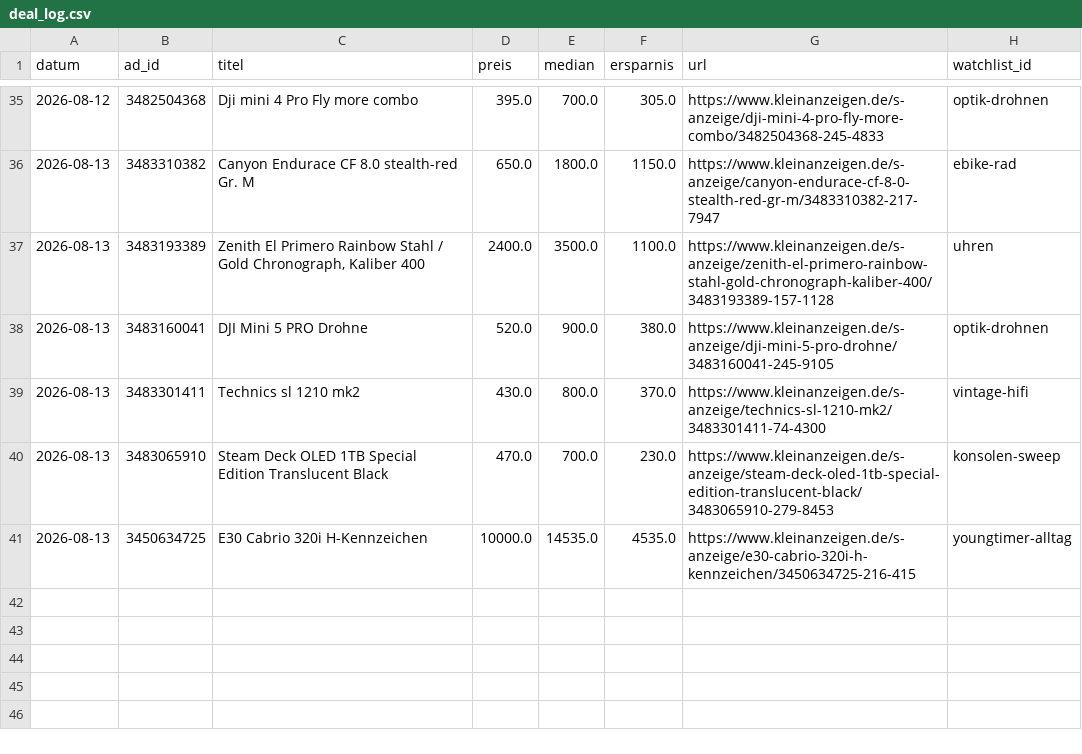
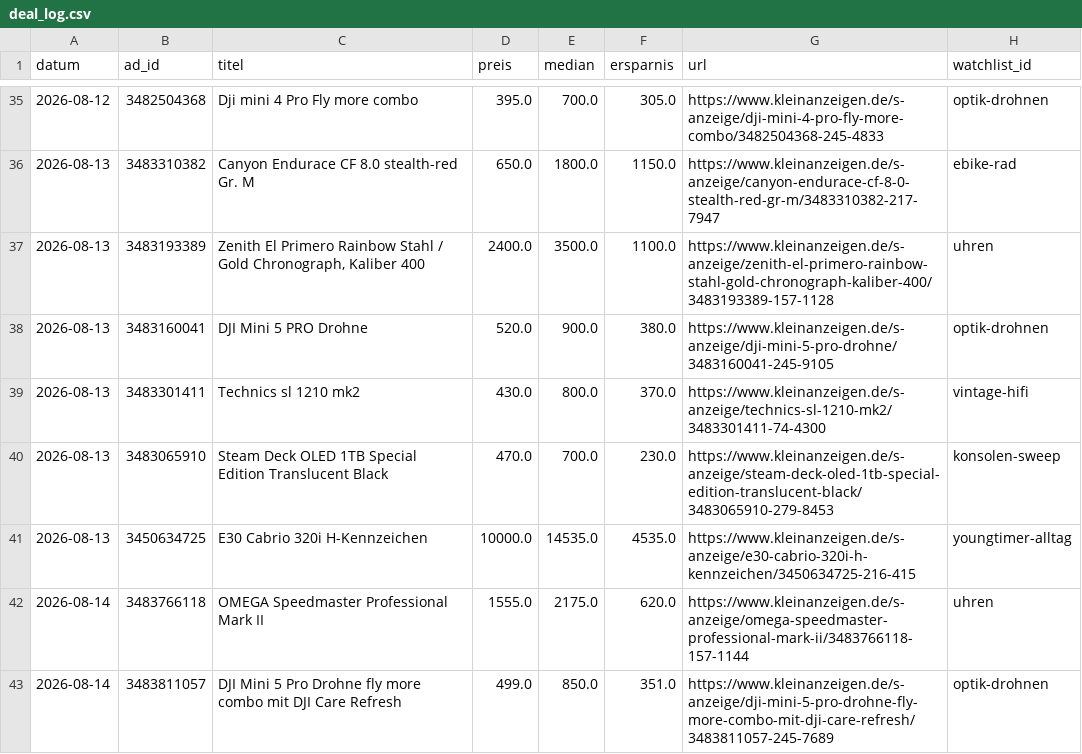
Before and after one commit to SimonHuembs-ship-it/kleinanzeigen-schnaeppchen-scanner, a CSV file: deal_log.csv, drawn as a sheet; only a part is shown, gaps mark what is left out.

```diff
--- a/deal_log.csv
+++ b/deal_log.csv
@@ -41 +41,3 @@ datum,ad_id,titel,preis,median,ersparnis,url,watchlist_id
 2026-08-13,3450634725,E30 Cabrio 320i H-Kennzeichen,10000.0,14535.0,4535.0,https://www.kleinanzeigen.de/s-anzeige/e30-cabrio-320i-h-kennzeichen/3450634725-216-415,youngtimer-alltag
+2026-08-14,3483766118,OMEGA Speedmaster Professional Mark II,1555.0,2175.0,620.0,https://www.kleinanzeigen.de/s-anzeige/omega-speedmaster-professional-mark-ii/3483766118-157-1144,uhren
+2026-08-14,3483811057,DJI Mini 5 Pro Drohne fly more combo mit DJI Care Refresh,499.0,850.0,351.0,https://www.kleinanzeigen.de/s-anzeige/dji-mini-5-pro-drohne-fly-more-combo-mit-dji-care-refresh/3483811057-245-7689,optik-drohnen
```
Also changed, not shown: 3 other files.
